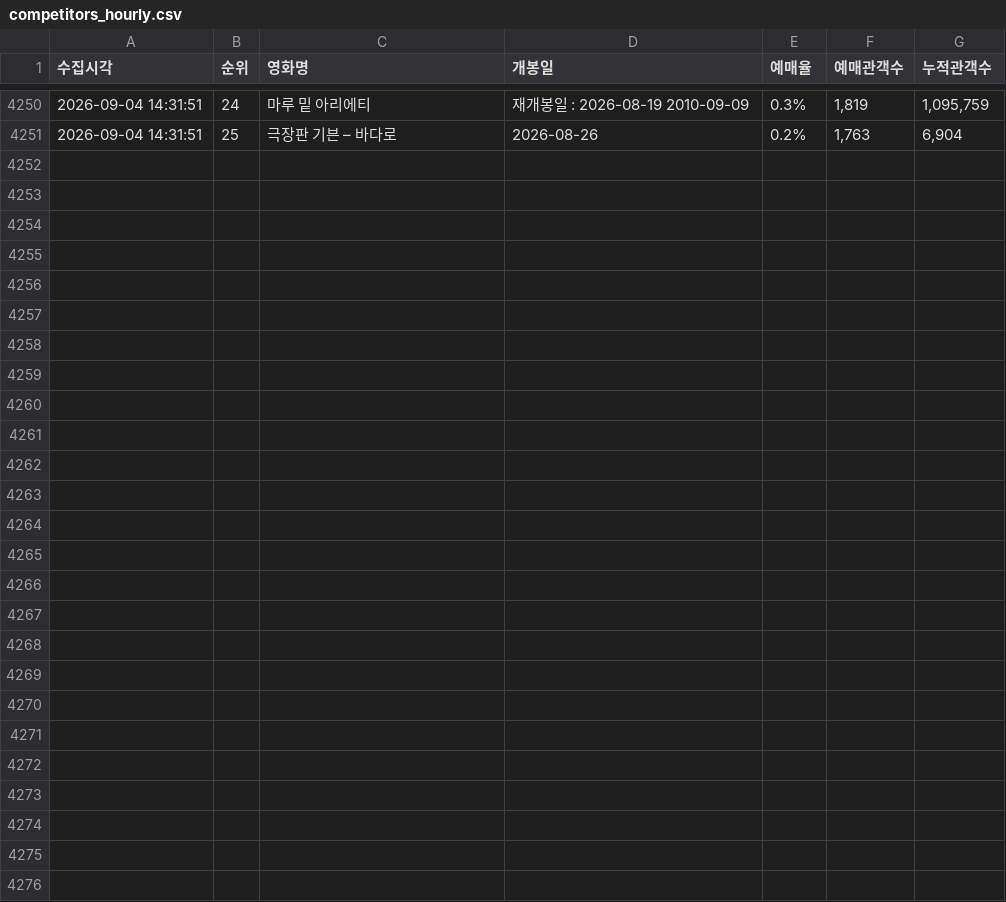
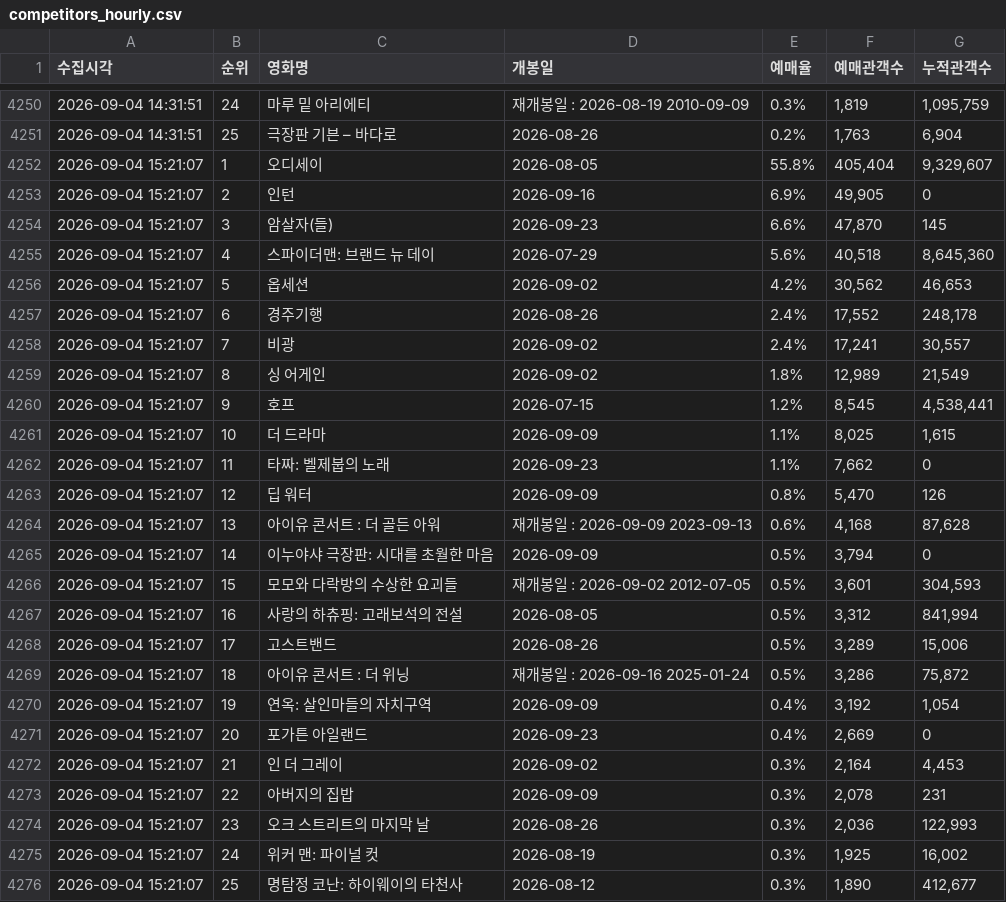
Before and after one commit to jaywhyyang/inthegrey, a CSV file: competitors_hourly.csv, drawn as a sheet; only a part is shown, gaps mark what is left out.

Commit message:
data update 2026-09-04 15:21:07

```diff
--- a/competitors_hourly.csv
+++ b/competitors_hourly.csv
@@ -4251 +4251,26 @@
 2026-09-04 14:31:51,25,극장판 기븐 – 바다로,2026-08-26,0.2%,"1,763","6,904"
+2026-09-04 15:21:07,1,오디세이,2026-08-05,55.8%,"405,404","9,329,607"
+2026-09-04 15:21:07,2,인턴,2026-09-16,6.9%,"49,905",0
+2026-09-04 15:21:07,3,암살자(들),2026-09-23,6.6%,"47,870",145
+2026-09-04 15:21:07,4,스파이더맨: 브랜드 뉴 데이,2026-07-29,5.6%,"40,518","8,645,360"
+2026-09-04 15:21:07,5,옵세션,2026-09-02,4.2%,"30,562","46,653"
+2026-09-04 15:21:07,6,경주기행,2026-08-26,2.4%,"17,552","248,178"
+2026-09-04 15:21:07,7,비광,2026-09-02,2.4%,"17,241","30,557"
+2026-09-04 15:21:07,8,싱 어게인,2026-09-02,1.8%,"12,989","21,549"
+2026-09-04 15:21:07,9,호프,2026-07-15,1.2%,"8,545","4,538,441"
+2026-09-04 15:21:07,10,더 드라마,2026-09-09,1.1%,"8,025","1,615"
+2026-09-04 15:21:07,11,타짜: 벨제붑의 노래,2026-09-23,1.1%,"7,662",0
+2026-09-04 15:21:07,12,딥 워터,2026-09-09,0.8%,"5,470",126
+2026-09-04 15:21:07,13,아이유 콘서트 : 더 골든 아워,재개봉일 : 2026-09-09 2023-09-13,0.6%,"4,168","87,628"
+2026-09-04 15:21:07,14,이누야샤 극장판: 시대를 초월한 마음,2026-09-09,0.5%,"3,794",0
+2026-09-04 15:21:07,15,모모와 다락방의 수상한 요괴들,재개봉일 : 2026-09-02 2012-07-05,0.5%,"3,601","304,593"
+2026-09-04 15:21:07,16,사랑의 하츄핑: 고래보석의 전설,2026-08-05,0.5%,"3,312","841,994"
+2026-09-04 15:21:07,17,고스트밴드,2026-08-26,0.5%,"3,289","15,006"
+2026-09-04 15:21:07,18,아이유 콘서트 : 더 위닝,재개봉일 : 2026-09-16 2025-01-24,0.5%,"3,286","75,872"
+2026-09-04 15:21:07,19,연옥: 살인마들의 자치구역,2026-09-09,0.4%,"3,192","1,054"
+2026-09-04 15:21:07,20,포가튼 아일랜드,2026-09-23,0.4%,"2,669",0
+2026-09-04 15:21:07,21,인 더 그레이,2026-09-02,0.3%,"2,164","4,453"
+2026-09-04 15:21:07,22,아버지의 집밥,2026-09-09,0.3%,"2,078",231
+2026-09-04 15:21:07,23,오크 스트리트의 마지막 날,2026-08-26,0.3%,"2,036","122,993"
+2026-09-04 15:21:07,24,위커 맨: 파이널 컷,2026-08-19,0.3%,"1,925","16,002"
+2026-09-04 15:21:07,25,명탐정 코난: 하이웨이의 타천사,2026-08-12,0.3%,"1,890","412,677"
```
Also changed, not shown: inthegrey_hourly.csv, 1 other file.
